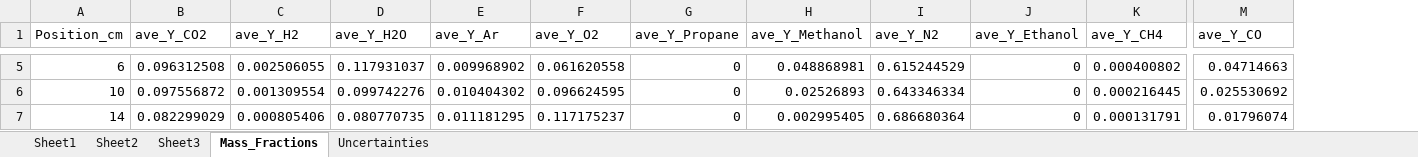
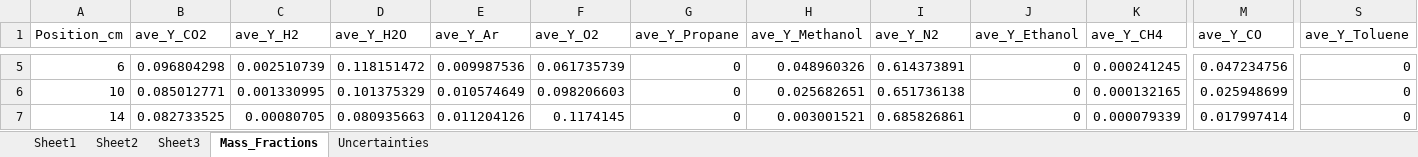
Before and after one commit to rlfalken/Pool_Fires, an Excel workbook: Methanol/Methanol_AVE_MASS_FRAC.xlsx, sheet Mass_Fractions, drawn as a sheet; only a part is shown, gaps mark what is left out; values as stored, in another font and other column widths than the file's, no borders; the diff covers the shown part only; the diff names each change by its address in the sheet, - before the commit and + after, or states it on an @@ line.

```diff
--- a/Methanol/Methanol_AVE_MASS_FRAC.xlsx (sheet Mass_Fractions)
+++ b/Methanol/Methanol_AVE_MASS_FRAC.xlsx (sheet Mass_Fractions)
+column S (ave_Y_Toluene), rows 5-7: all 0
-B5 (ave_Y_CO2): 0.096312508
+B5 (ave_Y_CO2): 0.096804298
-C5 (ave_Y_H2): 0.002506055
+C5 (ave_Y_H2): 0.002510739
-D5 (ave_Y_H2O): 0.117931037
+D5 (ave_Y_H2O): 0.118151472
-E5 (ave_Y_Ar): 0.009968902
+E5 (ave_Y_Ar): 0.009987536
-F5 (ave_Y_O2): 0.061620558
+F5 (ave_Y_O2): 0.061735739
-H5 (ave_Y_Methanol): 0.048868981
+H5 (ave_Y_Methanol): 0.048960326
-I5 (ave_Y_N2): 0.615244529
+I5 (ave_Y_N2): 0.614373891
-K5 (ave_Y_CH4): 0.000400802
+K5 (ave_Y_CH4): 0.000241245
-M5 (ave_Y_CO): 0.04714663
+M5 (ave_Y_CO): 0.047234756
-B6 (ave_Y_CO2): 0.097556872
+B6 (ave_Y_CO2): 0.085012771
-C6 (ave_Y_H2): 0.001309554
+C6 (ave_Y_H2): 0.001330995
-D6 (ave_Y_H2O): 0.099742276
+D6 (ave_Y_H2O): 0.101375329
-E6 (ave_Y_Ar): 0.010404302
+E6 (ave_Y_Ar): 0.010574649
-F6 (ave_Y_O2): 0.096624595
+F6 (ave_Y_O2): 0.098206603
-H6 (ave_Y_Methanol): 0.02526893
+H6 (ave_Y_Methanol): 0.025682651
-I6 (ave_Y_N2): 0.643346334
+I6 (ave_Y_N2): 0.651736138
-K6 (ave_Y_CH4): 0.000216445
+K6 (ave_Y_CH4): 0.000132165
-M6 (ave_Y_CO): 0.025530692
+M6 (ave_Y_CO): 0.025948699
-B7 (ave_Y_CO2): 0.082299029
+B7 (ave_Y_CO2): 0.082733525
-C7 (ave_Y_H2): 0.000805406
+C7 (ave_Y_H2): 0.00080705
-D7 (ave_Y_H2O): 0.080770735
+D7 (ave_Y_H2O): 0.080935663
-E7 (ave_Y_Ar): 0.011181295
+E7 (ave_Y_Ar): 0.011204126
-F7 (ave_Y_O2): 0.117175237
+F7 (ave_Y_O2): 0.1174145
-H7 (ave_Y_Methanol): 0.002995405
+H7 (ave_Y_Methanol): 0.003001521
-I7 (ave_Y_N2): 0.686680364
+I7 (ave_Y_N2): 0.685826861
-K7 (ave_Y_CH4): 0.000131791
+K7 (ave_Y_CH4): 0.000079339
-M7 (ave_Y_CO): 0.01796074
+M7 (ave_Y_CO): 0.017997414
```
Also changed, not shown: 49 edited cells elsewhere in this sheet, sheet Uncertainties, Acetone/Acetone_AVE_MASS_FRAC.xlsx, Acetone/Acetone_AVE_MOL_FRAC.xlsx, 49 other files.
